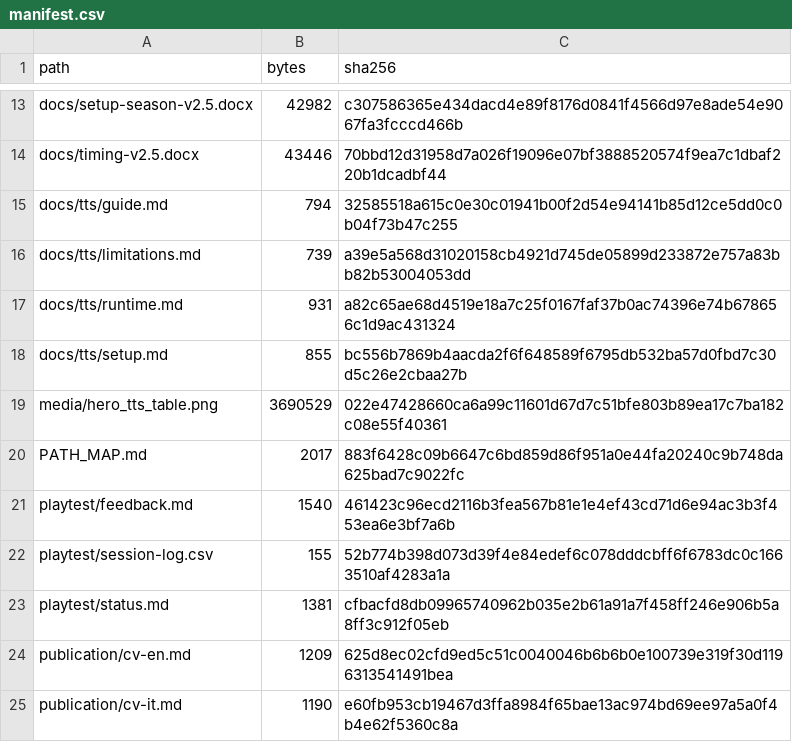
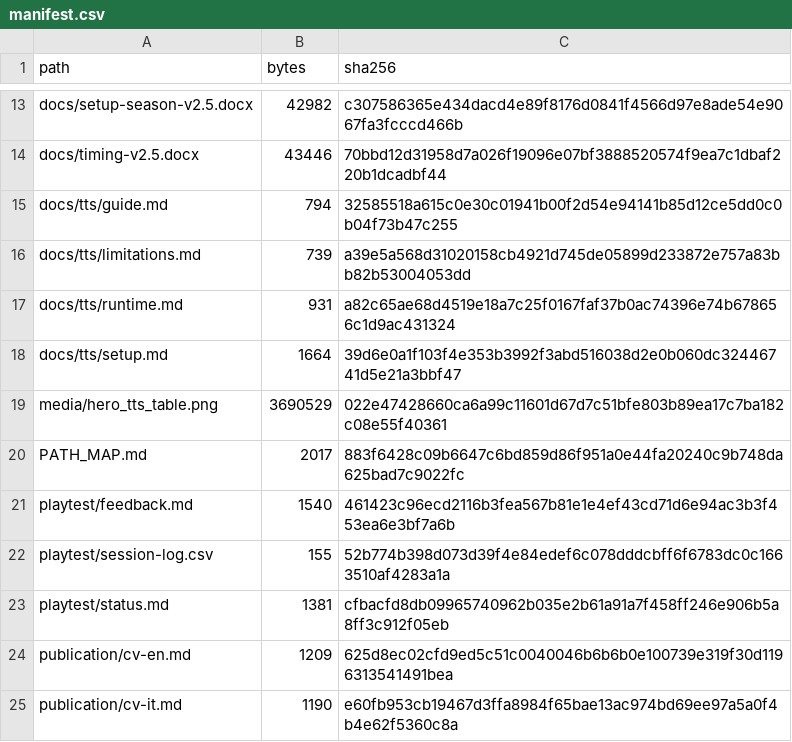
Before and after one commit to Adonair4692/sahel-climate-actions-serious-game, a CSV file: manifest.csv, drawn as a sheet; only a part is shown, gaps mark what is left out.

Commit message:
docs: update TTS setup checklist hash in manifest

```diff
--- a/manifest.csv
+++ b/manifest.csv
@@ -17,3 +17,3 @@ docs/tts/limitations.md,739,a39e5a568d31020158cb4921d745de05899d233872e757a83bb8
 docs/tts/runtime.md,931,a82c65ae68d4519e18a7c25f0167faf37b0ac74396e74b678656c1d9ac431324
-docs/tts/setup.md,855,bc556b7869b4aacda2f6f648589f6795db532ba57d0fbd7c30d5c26e2cbaa27b
+docs/tts/setup.md,1664,39d6e0a1f103f4e353b3992f3abd516038d2e0b060dc32446741d5e21a3bbf47
 media/hero_tts_table.png,3690529,022e47428660ca6a99c11601d67d7c51bfe803b89ea17c7ba182c08e55f40361
```
